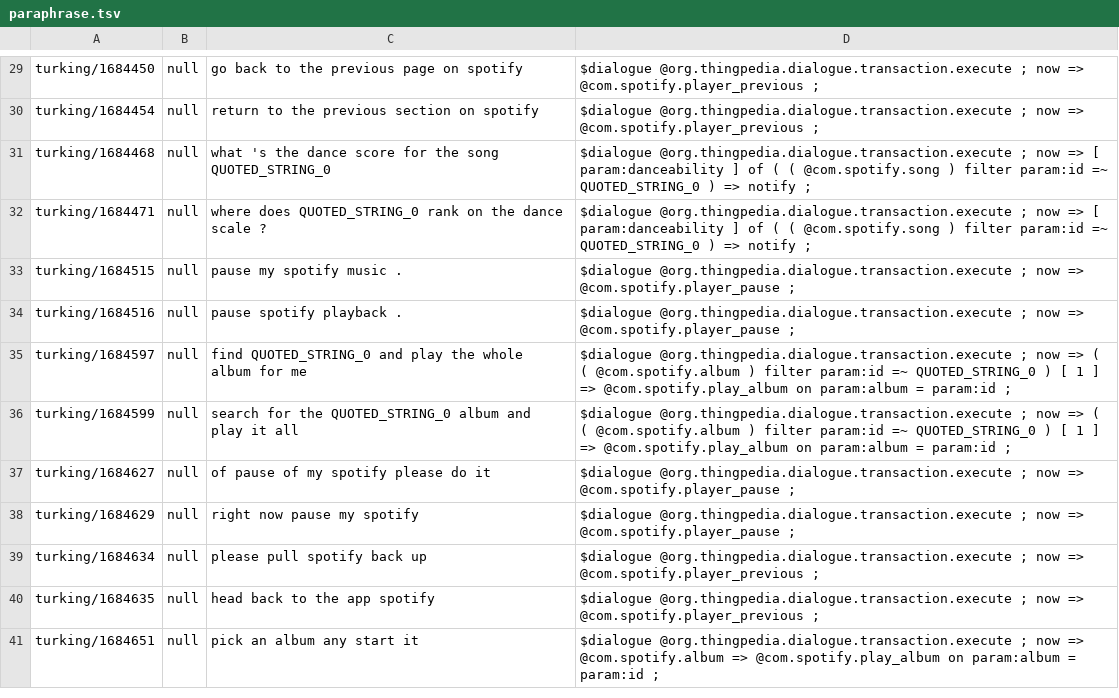
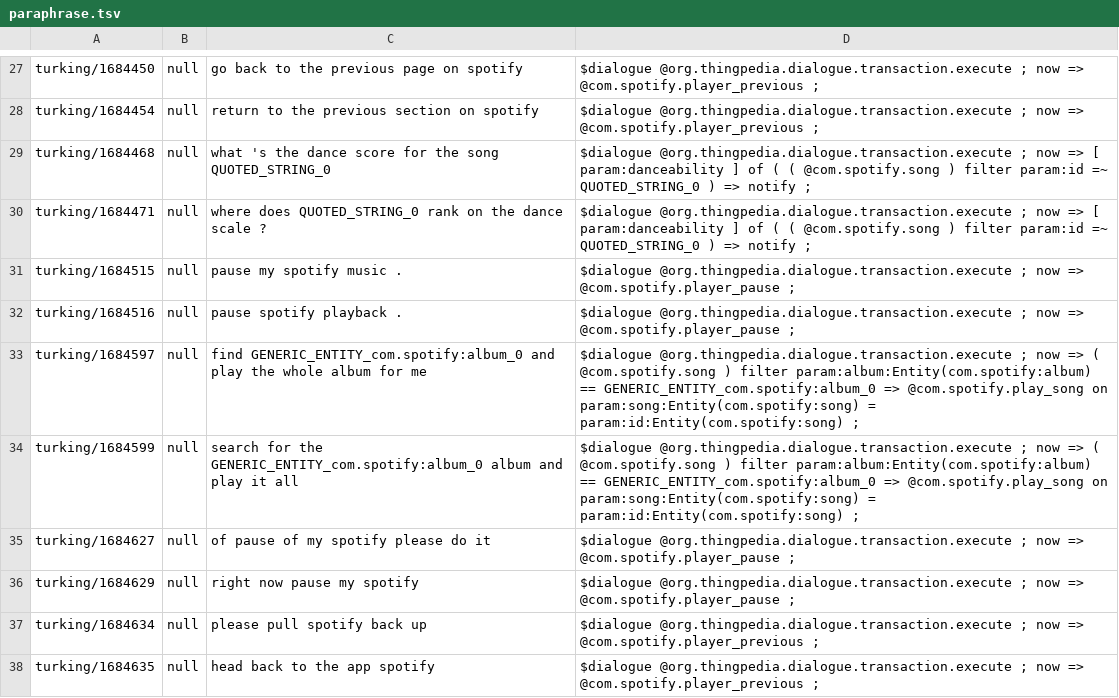
Before and after one commit to stanford-oval/thingpedia-common-devices, a TSV file: main/com.spotify/eval/paraphrase.tsv, drawn as a sheet; only a part is shown, gaps mark what is left out; the diff covers the shown part only.

Commit message:
com.spotify: remove play_album entirely
So we don't generate any more confusing synthetic sets

```diff
--- a/main/com.spotify/eval/paraphrase.tsv
+++ b/main/com.spotify/eval/paraphrase.tsv
@@ -34,4 +32,4 @@ turking/1684515	null	pause my spotify music .	$dialogue @org.thingpedia.dialogue
 turking/1684516	null	pause spotify playback .	$dialogue @org.thingpedia.dialogue.transaction.execute ; now => @com.spotify.player_pause ;
-turking/1684597	null	find QUOTED_STRING_0 and play the whole album for me	$dialogue @org.thingpedia.dialogue.transaction.execute ; now => ( ( @com.spotify.album ) filter param:id =~ QUOTED_STRING_0 ) [ 1 ] => @com.spotify.play_album on param:album = param:id ;
-turking/1684599	null	search for the QUOTED_STRING_0 album and play it all	$dialogue @org.thingpedia.dialogue.transaction.execute ; now => ( ( @com.spotify.album ) filter param:id =~ QUOTED_STRING_0 ) [ 1 ] => @com.spotify.play_album on param:album = param:id ;
+turking/1684597	null	find GENERIC_ENTITY_com.spotify:album_0 and play the whole album for me	$dialogue @org.thingpedia.dialogue.transaction.execute ; now => ( @com.spotify.song ) filter param:album:Entity(com.spotify:album) == GENERIC_ENTITY_com.spotify:album_0 => @com.spotify.play_song on param:song:Entity(com.spotify:song) = param:id:Entity(com.spotify:song) ;
+turking/1684599	null	search for the GENERIC_ENTITY_com.spotify:album_0 album and play it all	$dialogue @org.thingpedia.dialogue.transaction.execute ; now => ( @com.spotify.song ) filter param:album:Entity(com.spotify:album) == GENERIC_ENTITY_com.spotify:album_0 => @com.spotify.play_song on param:song:Entity(com.spotify:song) = param:id:Entity(com.spotify:song) ;
 turking/1684627	null	of pause of my spotify please do it	$dialogue @org.thingpedia.dialogue.transaction.execute ; now => @com.spotify.player_pause ;
@@ -40,2 +38 @@ turking/1684634	null	please pull spotify back up	$dialogue @org.thingpedia.dialo
 turking/1684635	null	head back to the app spotify	$dialogue @org.thingpedia.dialogue.transaction.execute ; now => @com.spotify.player_previous ;
-turking/1684651	null	pick an album any start it	$dialogue @org.thingpedia.dialogue.transaction.execute ; now => @com.spotify.album => @com.spotify.play_album on param:album = param:id ;
```
Also changed, not shown: 14 removed rows and 26 edited cells elsewhere in this file, 3 other files.
